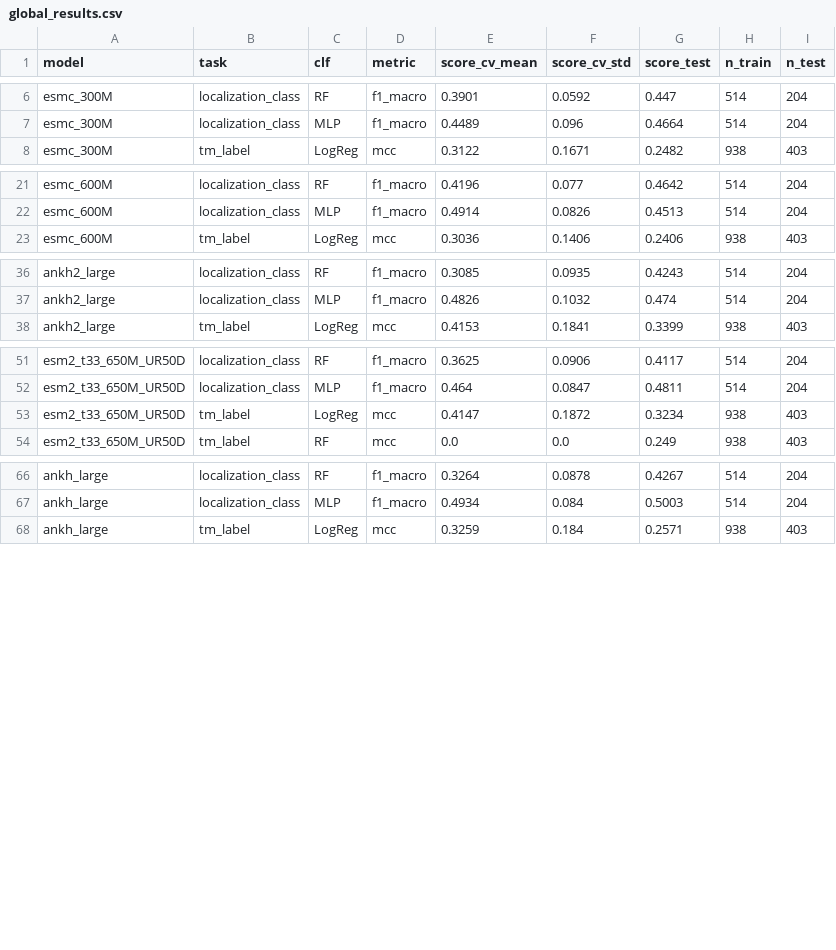
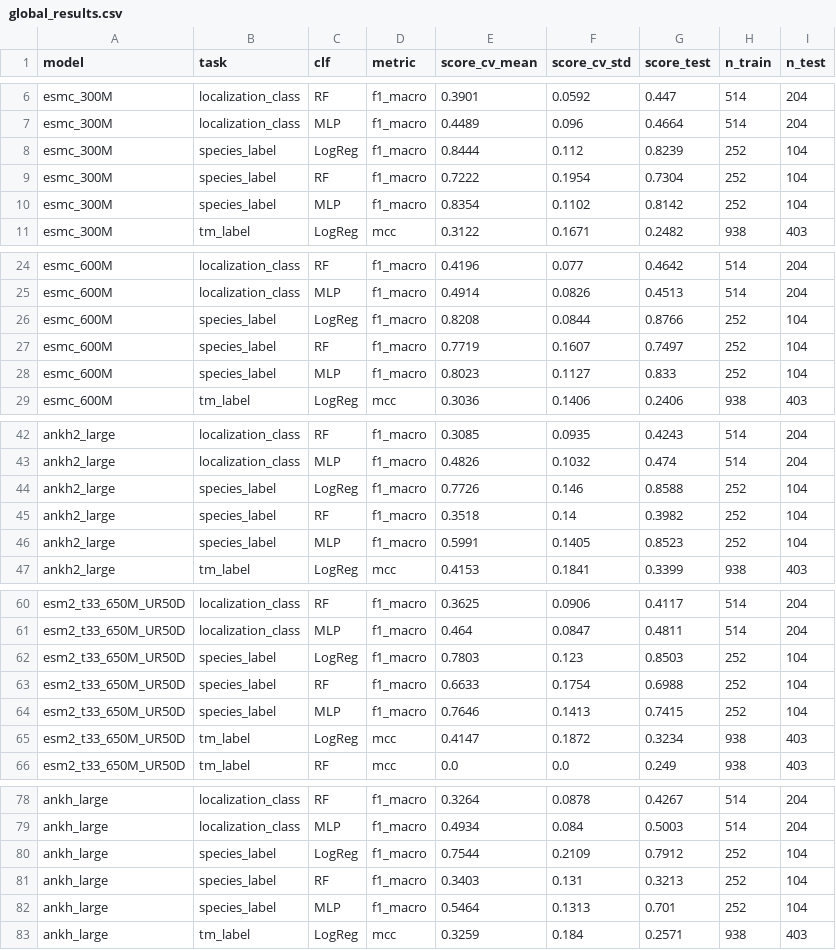
Before and after one commit to assadiab/Decoding-protein-embeddings, a CSV file: results/global_results.csv, drawn as a sheet; only a part is shown, gaps mark what is left out; the diff covers the shown part only; the diff names each change by its address in the sheet, - before the commit and + after, or states it on an @@ line.

Commit message:
fixes pré-rapport — species + test statistique 2G/1G + 3 classifieurs local + distributions/PCA + SOTA/références

```diff
--- a/results/global_results.csv
+++ b/results/global_results.csv
+row 8: esmc_300M | species_label | LogReg | f1_macro | 0.8444 | 0.112 | 0.8239 | 252 | 104
+row 9: esmc_300M | species_label | RF | f1_macro | 0.7222 | 0.1954 | 0.7304 | 252 | 104
+row 10: esmc_300M | species_label | MLP | f1_macro | 0.8354 | 0.1102 | 0.8142 | 252 | 104
+row 26: esmc_600M | species_label | LogReg | f1_macro | 0.8208 | 0.0844 | 0.8766 | 252 | 104
+row 27: esmc_600M | species_label | RF | f1_macro | 0.7719 | 0.1607 | 0.7497 | 252 | 104
+row 28: esmc_600M | species_label | MLP | f1_macro | 0.8023 | 0.1127 | 0.833 | 252 | 104
+row 44: ankh2_large | species_label | LogReg | f1_macro | 0.7726 | 0.146 | 0.8588 | 252 | 104
+row 45: ankh2_large | species_label | RF | f1_macro | 0.3518 | 0.14 | 0.3982 | 252 | 104
+row 46: ankh2_large | species_label | MLP | f1_macro | 0.5991 | 0.1405 | 0.8523 | 252 | 104
+row 62: esm2_t33_650M_UR50D | species_label | LogReg | f1_macro | 0.7803 | 0.123 | 0.8503 | 252 | 104
+row 63: esm2_t33_650M_UR50D | species_label | RF | f1_macro | 0.6633 | 0.1754 | 0.6988 | 252 | 104
+row 64: esm2_t33_650M_UR50D | species_label | MLP | f1_macro | 0.7646 | 0.1413 | 0.7415 | 252 | 104
+row 80: ankh_large | species_label | LogReg | f1_macro | 0.7544 | 0.2109 | 0.7912 | 252 | 104
+row 81: ankh_large | species_label | RF | f1_macro | 0.3403 | 0.131 | 0.3213 | 252 | 104
+row 82: ankh_large | species_label | MLP | f1_macro | 0.5464 | 0.1313 | 0.701 | 252 | 104
```
Also changed, not shown: 3 added rows elsewhere in this file, 26 other files.
